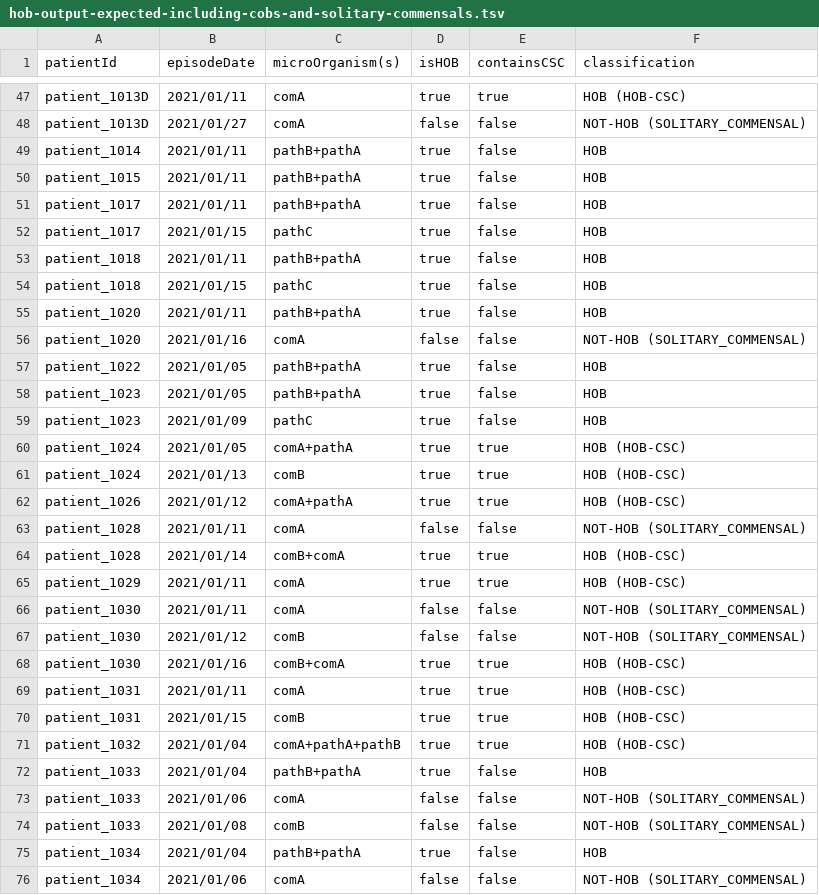
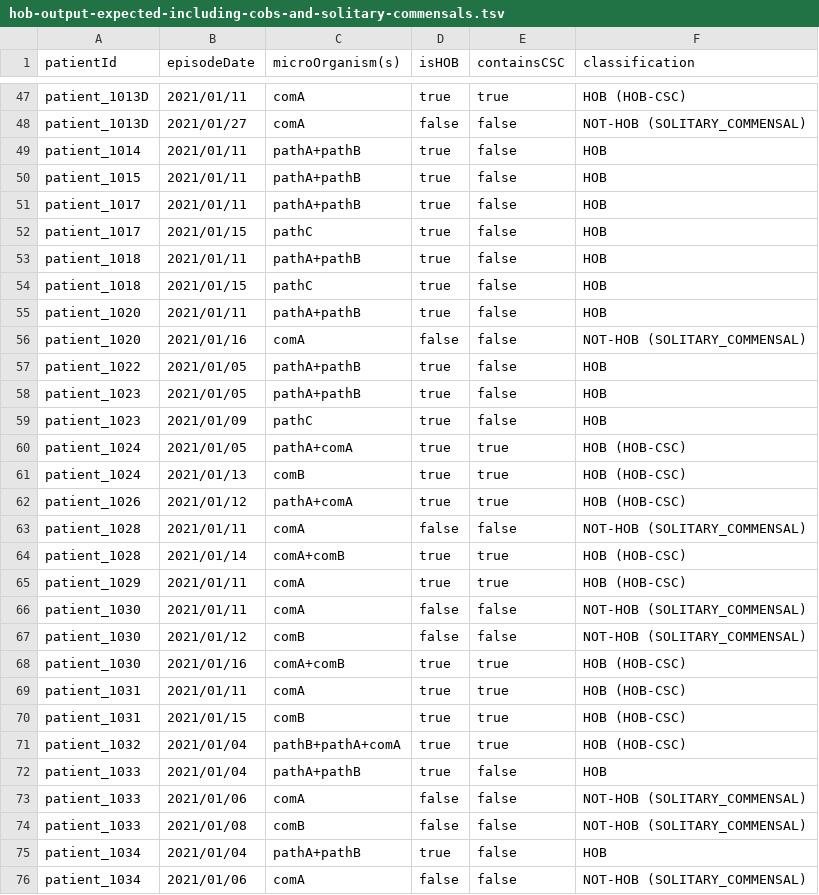
Before and after one commit to ddtxra/bsi-algo, a TSV file: praise-mds/hob-output-expected-including-cobs-and-solitary-commensals.tsv, drawn as a sheet; only a part is shown, gaps mark what is left out; the diff covers the shown part only.

```diff
--- a/praise-mds/hob-output-expected-including-cobs-and-solitary-commensals.tsv
+++ b/praise-mds/hob-output-expected-including-cobs-and-solitary-commensals.tsv
@@ -48,18 +48,18 @@ patient_1013D	2021/01/11	comA	true	true	HOB (HOB-CSC)
 patient_1013D	2021/01/27	comA	false	false	NOT-HOB (SOLITARY_COMMENSAL)
-patient_1014	2021/01/11	pathB+pathA	true	false	HOB
-patient_1015	2021/01/11	pathB+pathA	true	false	HOB
-patient_1017	2021/01/11	pathB+pathA	true	false	HOB
+patient_1014	2021/01/11	pathA+pathB	true	false	HOB
+patient_1015	2021/01/11	pathA+pathB	true	false	HOB
+patient_1017	2021/01/11	pathA+pathB	true	false	HOB
 patient_1017	2021/01/15	pathC	true	false	HOB
-patient_1018	2021/01/11	pathB+pathA	true	false	HOB
+patient_1018	2021/01/11	pathA+pathB	true	false	HOB
 patient_1018	2021/01/15	pathC	true	false	HOB
-patient_1020	2021/01/11	pathB+pathA	true	false	HOB
+patient_1020	2021/01/11	pathA+pathB	true	false	HOB
 patient_1020	2021/01/16	comA	false	false	NOT-HOB (SOLITARY_COMMENSAL)
-patient_1022	2021/01/05	pathB+pathA	true	false	HOB
-patient_1023	2021/01/05	pathB+pathA	true	false	HOB
+patient_1022	2021/01/05	pathA+pathB	true	false	HOB
+patient_1023	2021/01/05	pathA+pathB	true	false	HOB
 patient_1023	2021/01/09	pathC	true	false	HOB
-patient_1024	2021/01/05	comA+pathA	true	true	HOB (HOB-CSC)
+patient_1024	2021/01/05	pathA+comA	true	true	HOB (HOB-CSC)
 patient_1024	2021/01/13	comB	true	true	HOB (HOB-CSC)
-patient_1026	2021/01/12	comA+pathA	true	true	HOB (HOB-CSC)
+patient_1026	2021/01/12	pathA+comA	true	true	HOB (HOB-CSC)
 patient_1028	2021/01/11	comA	false	false	NOT-HOB (SOLITARY_COMMENSAL)
-patient_1028	2021/01/14	comB+comA	true	true	HOB (HOB-CSC)
+patient_1028	2021/01/14	comA+comB	true	true	HOB (HOB-CSC)
 patient_1029	2021/01/11	comA	true	true	HOB (HOB-CSC)
@@ -67,10 +67,10 @@ patient_1030	2021/01/11	comA	false	false	NOT-HOB (SOLITARY_COMMENSAL)
 patient_1030	2021/01/12	comB	false	false	NOT-HOB (SOLITARY_COMMENSAL)
-patient_1030	2021/01/16	comB+comA	true	true	HOB (HOB-CSC)
+patient_1030	2021/01/16	comA+comB	true	true	HOB (HOB-CSC)
 patient_1031	2021/01/11	comA	true	true	HOB (HOB-CSC)
 patient_1031	2021/01/15	comB	true	true	HOB (HOB-CSC)
-patient_1032	2021/01/04	comA+pathA+pathB	true	true	HOB (HOB-CSC)
-patient_1033	2021/01/04	pathB+pathA	true	false	HOB
+patient_1032	2021/01/04	pathB+pathA+comA	true	true	HOB (HOB-CSC)
+patient_1033	2021/01/04	pathA+pathB	true	false	HOB
 patient_1033	2021/01/06	comA	false	false	NOT-HOB (SOLITARY_COMMENSAL)
 patient_1033	2021/01/08	comB	false	false	NOT-HOB (SOLITARY_COMMENSAL)
-patient_1034	2021/01/04	pathB+pathA	true	false	HOB
+patient_1034	2021/01/04	pathA+pathB	true	false	HOB
 patient_1034	2021/01/06	comA	false	false	NOT-HOB (SOLITARY_COMMENSAL)
```
Also changed, not shown: 12 edited cells elsewhere in this file, praise-mds/blood-cultures-input.tsv, praise-mds/hob-output-expected-hobs-only.tsv.
